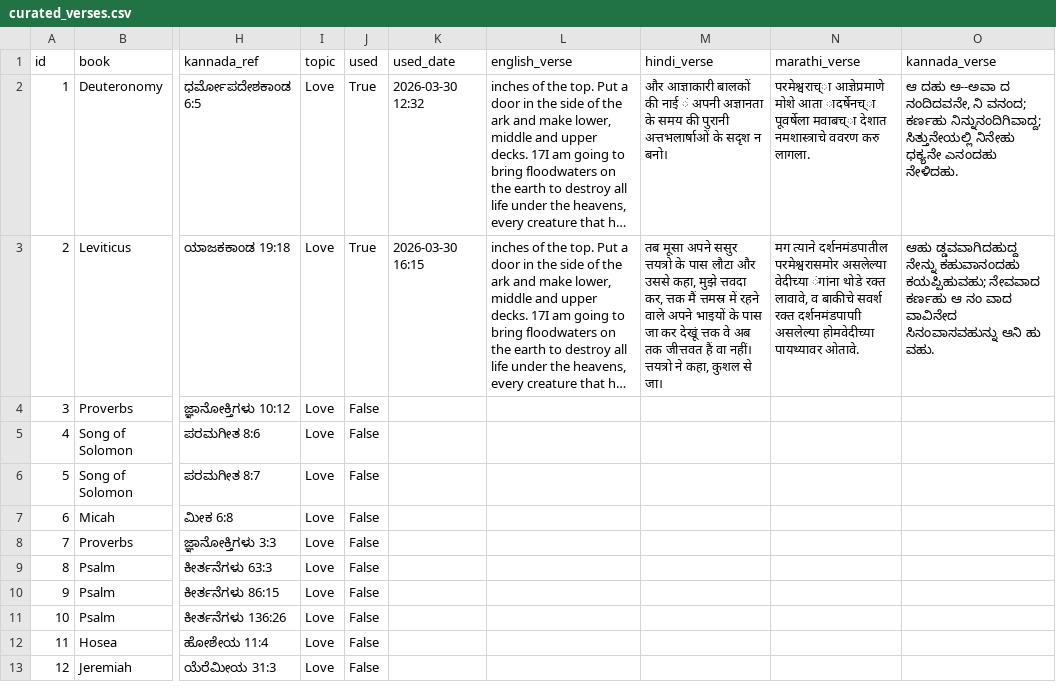
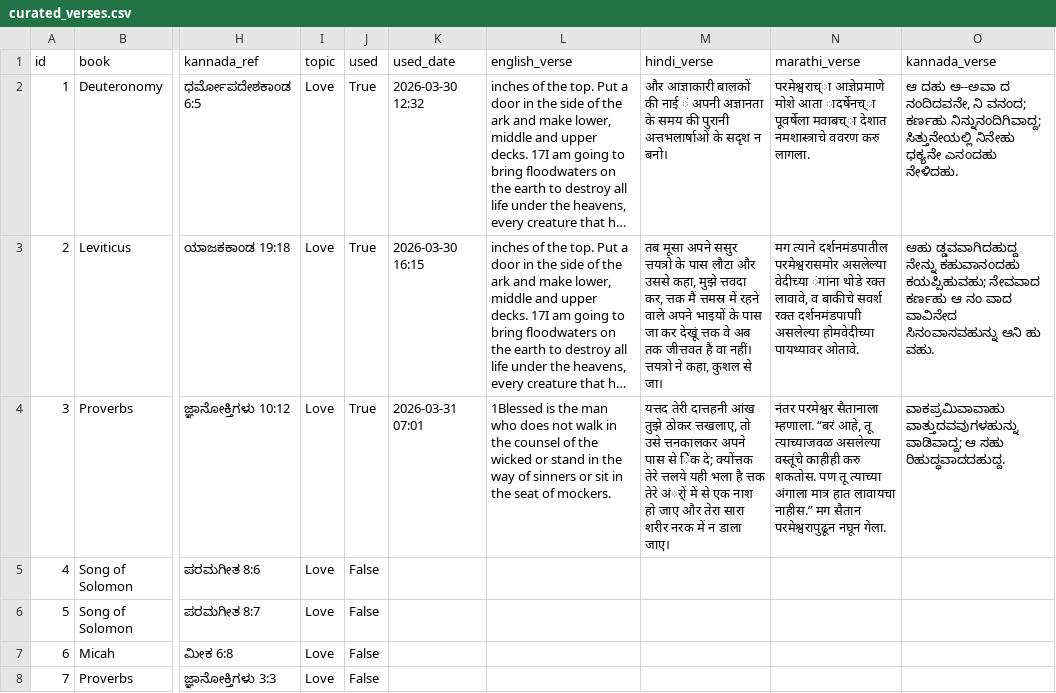
Before and after one commit to nitsuajo13-art/versebloomed, a CSV file: verses/curated_verses.csv, drawn as a sheet; only a part is shown, gaps mark what is left out; the shorter side is filled out with more unchanged rows; long unchanged cells end in …; the diff names each change by its address in the sheet, - before the commit and + after, or states it on an @@ line.

Commit message:
🌸 morning verse posted — 2026-03-31

```diff
--- a/verses/curated_verses.csv
+++ b/verses/curated_verses.csv
-J4 (used): False
+J4 (used): True
-K4 (used_date): (empty)
+K4 (used_date): 2026-03-31 07:01
-L4 (english_verse): (empty)
+L4 (english_verse): 1Blessed is the man who does not walk in the counsel of the wicked or stand in the way of sinners or sit in the seat of mockers.
-M4 (hindi_verse): (empty)
+M4 (hindi_verse): यत्तद तेरी दात्तहनी आंख तुझे ठोकर त्तखलाए, तो उसे त्तनकालकर अपने पास से िेंक दे; क्योंत्तक तेरे त्तलये यही भला है त्तक तेरे अंर्ों में से एक नाश हो जाए और तेरा सारा शरीर नरक में न डाला जाए।
-N4 (marathi_verse): (empty)
+N4 (marathi_verse): नंतर परमेश्वर सैतानाला म्हणाला. “बरं आहे, तू त्याच्याजवळ असलेल्या वस्तूंचे काहीही करु शकतोस. पण तू त्याच्या अंगाला मात्र हात लावायचा नाहीस.” मग सैतान परमेश्वरापुढून नघून गेला.
-O4 (kannada_verse): (empty)
+O4 (kannada_verse): ವಾಕಪ್ರಮಿವಾವಾಹು ವಾತ್ತುದವವುಗಳಹುನ್ನು ವಾಡಿವಾದ್ದ; ಆ ಸಹು ರಿಹುದ್ಧವಾದದಹುದ್ದ.
```
